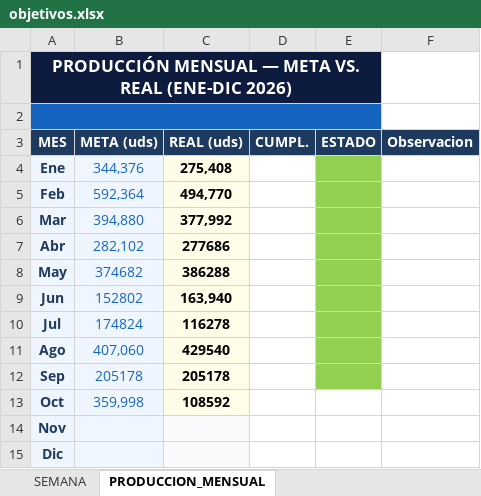
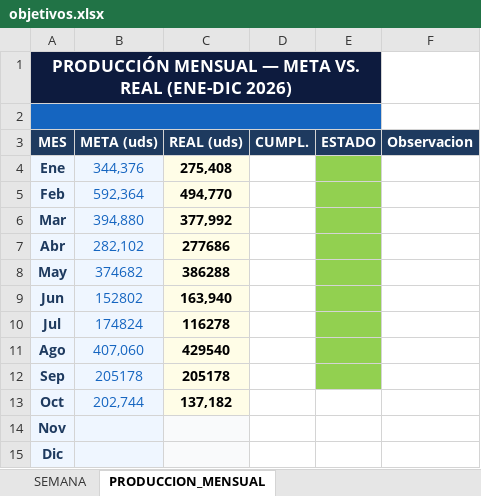
Before and after one commit to Chesitooo/JESKELL-TV, an Excel workbook: data/objetivos.xlsx, sheet PRODUCCION_MENSUAL, drawn as a sheet; values as stored, in another font and other column widths than the file's, no borders; the diff names each change by its address in the sheet, - before the commit and + after, or states it on an @@ line.

Commit message:
actualizado 15/10

```diff
--- a/data/objetivos.xlsx (sheet PRODUCCION_MENSUAL)
+++ b/data/objetivos.xlsx (sheet PRODUCCION_MENSUAL)
-B13 (META (uds)): 359,998
+B13 (META (uds)): 202,744
-C13 (REAL (uds)): 108592
+C13 (REAL (uds)): 137,182
```
Also changed, not shown: sheet SEMANA.
